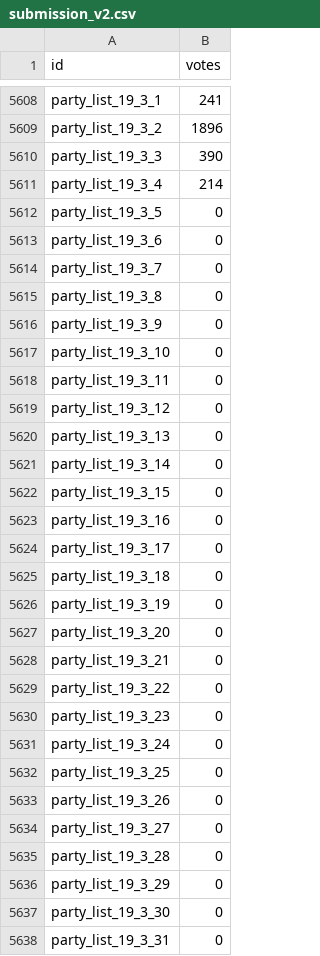
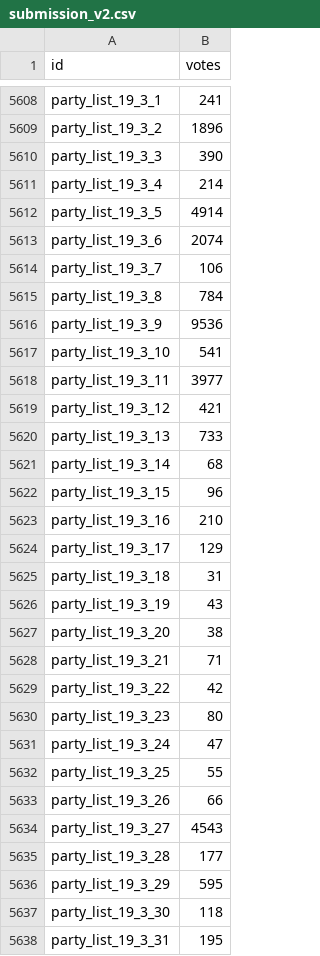
Before and after one commit to beambeambeam/my-kaggle-notebooks, a CSV file: notebooks/election/data/submission_v2.csv, drawn as a sheet; only a part is shown, gaps mark what is left out; the diff covers the shown part only.

Commit message:
chore: submission v2 checkpoint

```diff
--- a/notebooks/election/data/submission_v2.csv
+++ b/notebooks/election/data/submission_v2.csv
@@ -5611,28 +5611,28 @@ party_list_19_3_3,390
 party_list_19_3_4,214
-party_list_19_3_5,0
-party_list_19_3_6,0
-party_list_19_3_7,0
-party_list_19_3_8,0
-party_list_19_3_9,0
-party_list_19_3_10,0
-party_list_19_3_11,0
-party_list_19_3_12,0
-party_list_19_3_13,0
-party_list_19_3_14,0
-party_list_19_3_15,0
-party_list_19_3_16,0
-party_list_19_3_17,0
-party_list_19_3_18,0
-party_list_19_3_19,0
-party_list_19_3_20,0
-party_list_19_3_21,0
-party_list_19_3_22,0
-party_list_19_3_23,0
-party_list_19_3_24,0
-party_list_19_3_25,0
-party_list_19_3_26,0
-party_list_19_3_27,0
-party_list_19_3_28,0
-party_list_19_3_29,0
-party_list_19_3_30,0
-party_list_19_3_31,0
+party_list_19_3_5,4914
+party_list_19_3_6,2074
+party_list_19_3_7,106
+party_list_19_3_8,784
+party_list_19_3_9,9536
+party_list_19_3_10,541
+party_list_19_3_11,3977
+party_list_19_3_12,421
+party_list_19_3_13,733
+party_list_19_3_14,68
+party_list_19_3_15,96
+party_list_19_3_16,210
+party_list_19_3_17,129
+party_list_19_3_18,31
+party_list_19_3_19,43
+party_list_19_3_20,38
+party_list_19_3_21,71
+party_list_19_3_22,42
+party_list_19_3_23,80
+party_list_19_3_24,47
+party_list_19_3_25,55
+party_list_19_3_26,66
+party_list_19_3_27,4543
+party_list_19_3_28,177
+party_list_19_3_29,595
+party_list_19_3_30,118
+party_list_19_3_31,195
```
Also changed, not shown: 44 edited cells elsewhere in this file.
